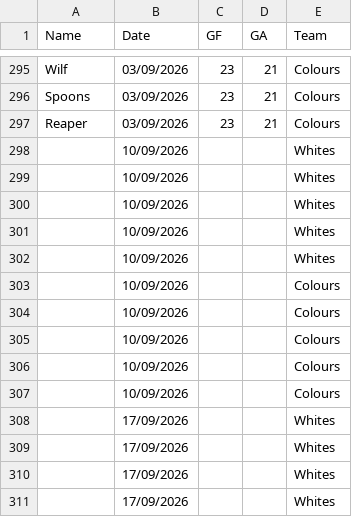
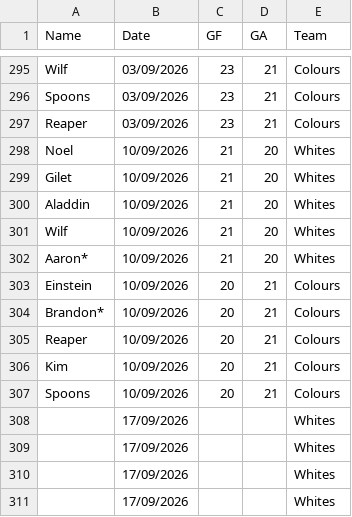
Before and after one commit to Deadlocked2/football_table, a CSV file: data/S5_results.csv, drawn as a sheet; only a part is shown, gaps mark what is left out; removed rows and columns are numbered as before the commit, all else as after; the diff names each change by its address in the sheet, - before the commit and + after, or states it on an @@ line.

```diff
--- a/data/S5_results.csv
+++ b/data/S5_results.csv
-row 298:  | 10/09/2026 |  |  | Whites
-row 299:  | 10/09/2026 |  |  | Whites
-row 300:  | 10/09/2026 |  |  | Whites
-row 301:  | 10/09/2026 |  |  | Whites
-row 302:  | 10/09/2026 |  |  | Whites
-row 303:  | 10/09/2026 |  |  | Colours
-row 304:  | 10/09/2026 |  |  | Colours
-row 305:  | 10/09/2026 |  |  | Colours
-row 306:  | 10/09/2026 |  |  | Colours
-row 307:  | 10/09/2026 |  |  | Colours
+row 298: Noel | 10/09/2026 | 21 | 20 | Whites
+row 299: Gilet | 10/09/2026 | 21 | 20 | Whites
+row 300: Aladdin | 10/09/2026 | 21 | 20 | Whites
+row 301: Wilf | 10/09/2026 | 21 | 20 | Whites
+row 302: Aaron* | 10/09/2026 | 21 | 20 | Whites
+row 303: Einstein | 10/09/2026 | 20 | 21 | Colours
+row 304: Brandon* | 10/09/2026 | 20 | 21 | Colours
+row 305: Reaper | 10/09/2026 | 20 | 21 | Colours
+row 306: Kim | 10/09/2026 | 20 | 21 | Colours
+row 307: Spoons | 10/09/2026 | 20 | 21 | Colours
```
Also changed, not shown: 2 other files.
